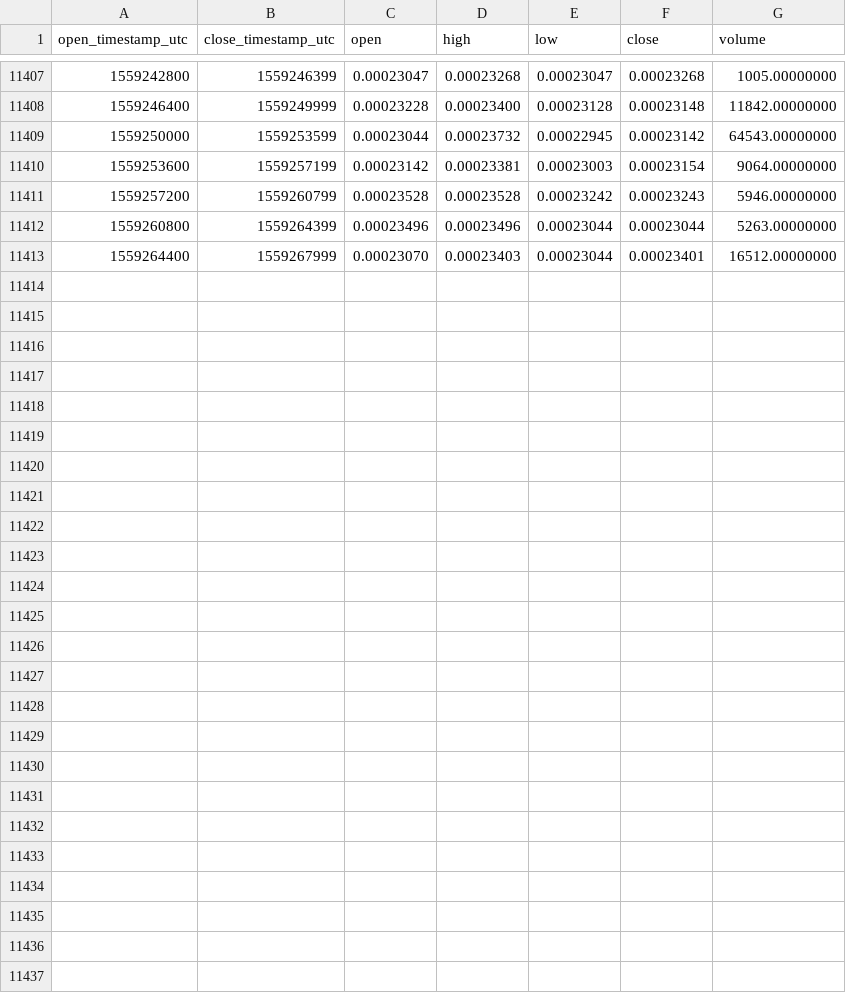
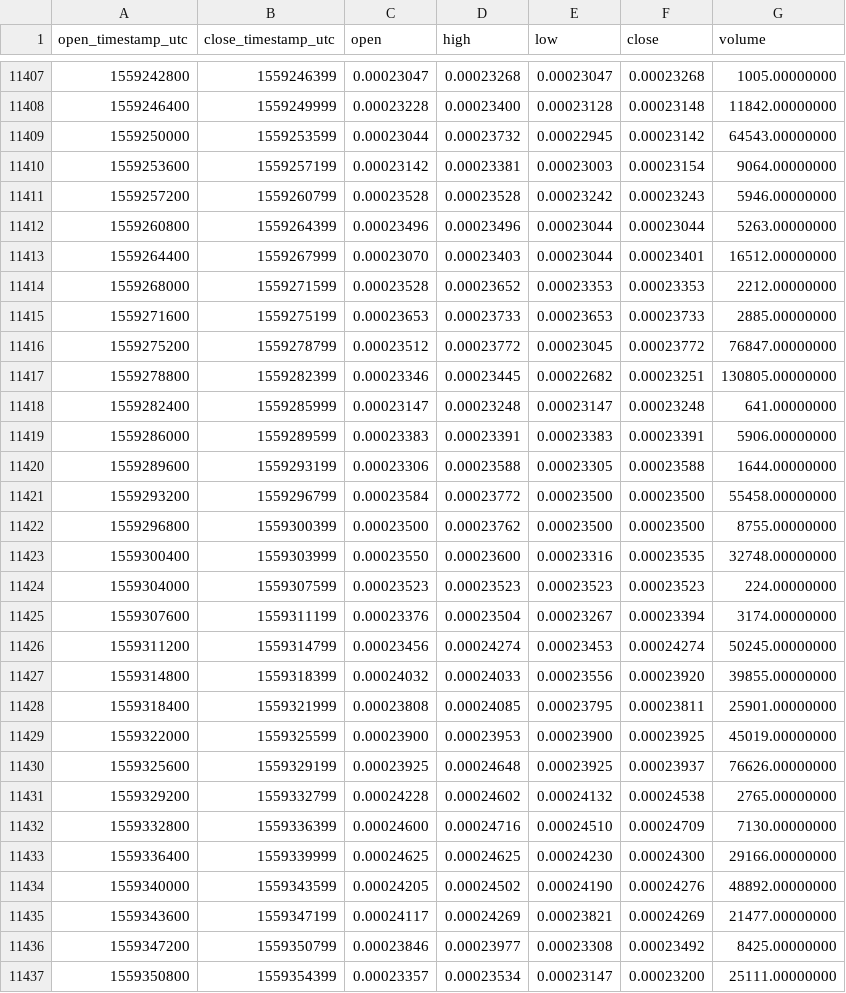
Before and after one commit to cryptobigbro/binance-BLZETH, a CSV file: binance-BLZETH-1h.csv, drawn as a sheet; only a part is shown, gaps mark what is left out; the diff names each change by its address in the sheet, - before the commit and + after, or states it on an @@ line.

Commit message:
Update OHLCV data.

```diff
--- a/binance-BLZETH-1h.csv
+++ b/binance-BLZETH-1h.csv
+row 11414: 1559268000 | 1559271599 | 0.00023528 | 0.00023652 | 0.00023353 | 0.00023353 | 2212.00000000
+row 11415: 1559271600 | 1559275199 | 0.00023653 | 0.00023733 | 0.00023653 | 0.00023733 | 2885.00000000
+row 11416: 1559275200 | 1559278799 | 0.00023512 | 0.00023772 | 0.00023045 | 0.00023772 | 76847.00000000
+row 11417: 1559278800 | 1559282399 | 0.00023346 | 0.00023445 | 0.00022682 | 0.00023251 | 130805.00000000
+row 11418: 1559282400 | 1559285999 | 0.00023147 | 0.00023248 | 0.00023147 | 0.00023248 | 641.00000000
+row 11419: 1559286000 | 1559289599 | 0.00023383 | 0.00023391 | 0.00023383 | 0.00023391 | 5906.00000000
+row 11420: 1559289600 | 1559293199 | 0.00023306 | 0.00023588 | 0.00023305 | 0.00023588 | 1644.00000000
+row 11421: 1559293200 | 1559296799 | 0.00023584 | 0.00023772 | 0.00023500 | 0.00023500 | 55458.00000000
+row 11422: 1559296800 | 1559300399 | 0.00023500 | 0.00023762 | 0.00023500 | 0.00023500 | 8755.00000000
+row 11423: 1559300400 | 1559303999 | 0.00023550 | 0.00023600 | 0.00023316 | 0.00023535 | 32748.00000000
+row 11424: 1559304000 | 1559307599 | 0.00023523 | 0.00023523 | 0.00023523 | 0.00023523 | 224.00000000
+row 11425: 1559307600 | 1559311199 | 0.00023376 | 0.00023504 | 0.00023267 | 0.00023394 | 3174.00000000
+row 11426: 1559311200 | 1559314799 | 0.00023456 | 0.00024274 | 0.00023453 | 0.00024274 | 50245.00000000
+row 11427: 1559314800 | 1559318399 | 0.00024032 | 0.00024033 | 0.00023556 | 0.00023920 | 39855.00000000
+row 11428: 1559318400 | 1559321999 | 0.00023808 | 0.00024085 | 0.00023795 | 0.00023811 | 25901.00000000
+row 11429: 1559322000 | 1559325599 | 0.00023900 | 0.00023953 | 0.00023900 | 0.00023925 | 45019.00000000
+row 11430: 1559325600 | 1559329199 | 0.00023925 | 0.00024648 | 0.00023925 | 0.00023937 | 76626.00000000
+row 11431: 1559329200 | 1559332799 | 0.00024228 | 0.00024602 | 0.00024132 | 0.00024538 | 2765.00000000
+row 11432: 1559332800 | 1559336399 | 0.00024600 | 0.00024716 | 0.00024510 | 0.00024709 | 7130.00000000
+row 11433: 1559336400 | 1559339999 | 0.00024625 | 0.00024625 | 0.00024230 | 0.00024300 | 29166.00000000
+row 11434: 1559340000 | 1559343599 | 0.00024205 | 0.00024502 | 0.00024190 | 0.00024276 | 48892.00000000
+row 11435: 1559343600 | 1559347199 | 0.00024117 | 0.00024269 | 0.00023821 | 0.00024269 | 21477.00000000
+row 11436: 1559347200 | 1559350799 | 0.00023846 | 0.00023977 | 0.00023308 | 0.00023492 | 8425.00000000
+row 11437: 1559350800 | 1559354399 | 0.00023357 | 0.00023534 | 0.00023147 | 0.00023200 | 25111.00000000
```
Also changed, not shown: binance-BLZETH-1M.csv, binance-BLZETH-1d.csv.
